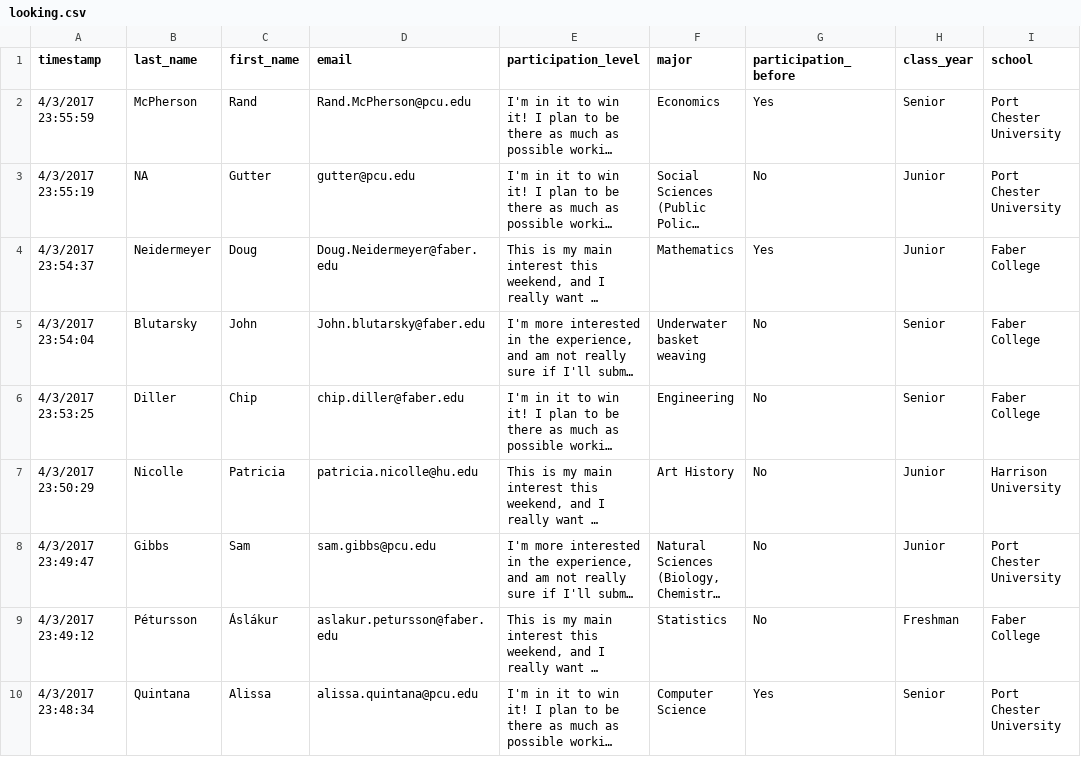
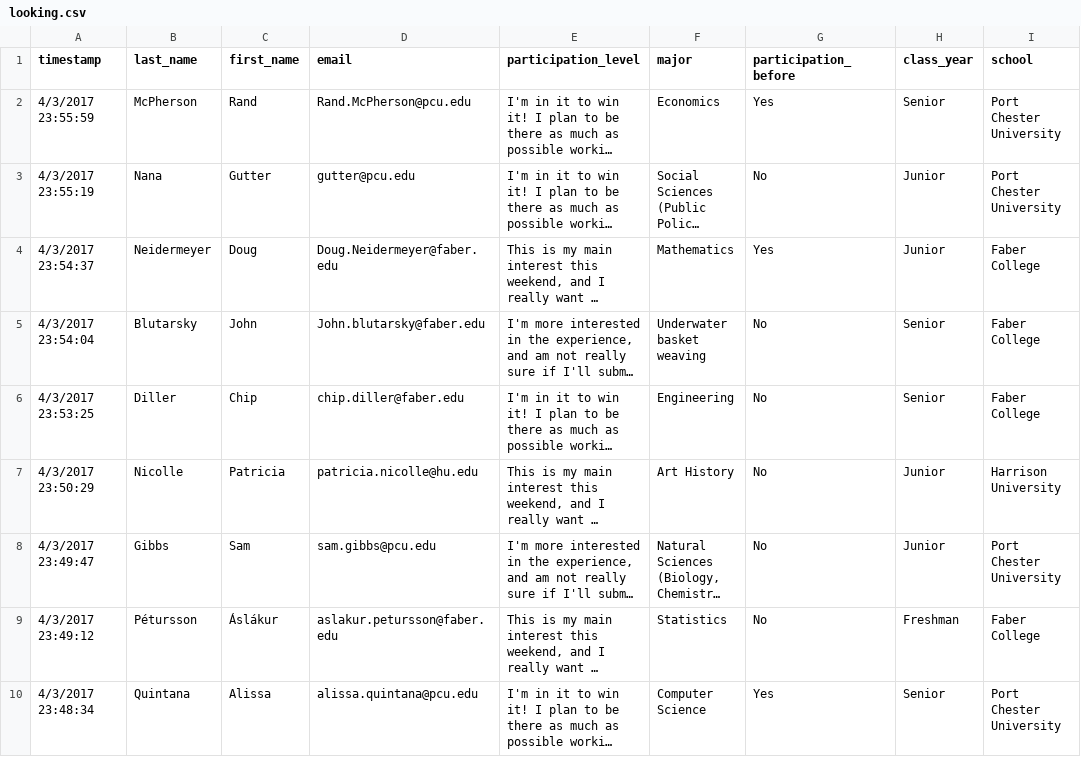
Before and after one commit to mine-cetinkaya-rundel/datafest, a CSV file: data/looking.csv, drawn as a sheet; long unchanged cells end in …; the diff names each change by its address in the sheet, - before the commit and + after, or states it on an @@ line.

```diff
--- a/data/looking.csv
+++ b/data/looking.csv
-B3 (last_name): NA
+B3 (last_name): Nana
```
Also changed, not shown: data/participants.csv, 2 other files.
